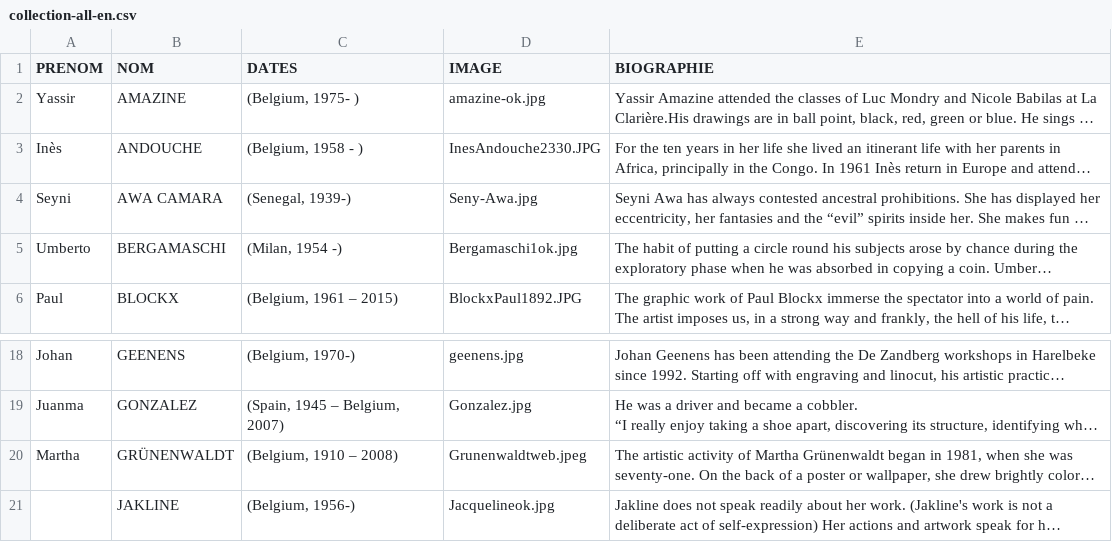
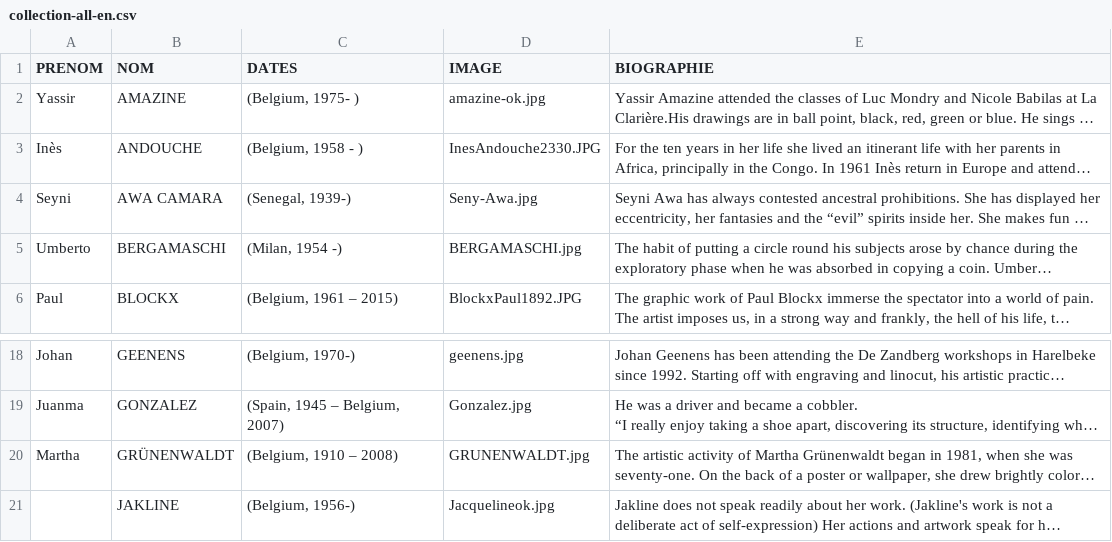
Before and after one commit to communicationartetmarges/art-et-marges, a CSV file: templates/collection-all-en.csv, drawn as a sheet; only a part is shown, gaps mark what is left out; long unchanged cells end in …; the diff names each change by its address in the sheet, - before the commit and + after, or states it on an @@ line.

```diff
--- a/templates/collection-all-en.csv
+++ b/templates/collection-all-en.csv
-D5 (IMAGE): Bergamaschi1ok.jpg
+D5 (IMAGE): BERGAMASCHI.jpg
-D20 (IMAGE): Grunenwaldtweb.jpeg
+D20 (IMAGE): GRUNENWALDT.jpg
```
Also changed, not shown: templates/collection-all-fr.csv, templates/collection-all-nl.csv, 50 other files.
